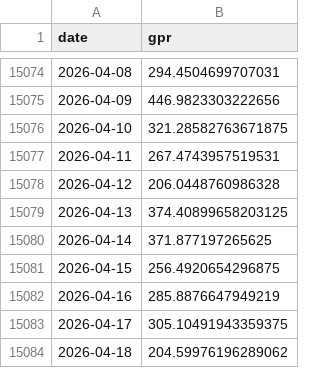
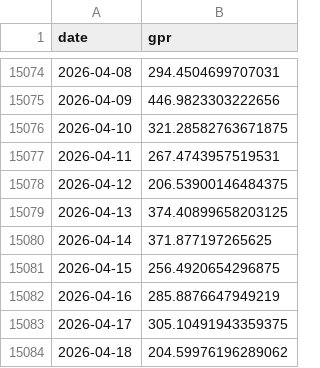
Before and after one commit to tigogggg/one-guillion-jollars, a CSV file: data/context/gpr.csv, drawn as a sheet; only a part is shown, gaps mark what is left out; the diff covers the shown part only.

```diff
--- a/data/context/gpr.csv
+++ b/data/context/gpr.csv
@@ -15077,3 +15077,3 @@ date,gpr
 2026-04-11,267.4743957519531
-2026-04-12,206.0448760986328
+2026-04-12,206.53900146484375
 2026-04-13,374.40899658203125
```
Also changed, not shown: 7 added rows and 11 edited cells elsewhere in this file, data/context/capex_setor.csv, data/context/epu.csv, 3 other files.
